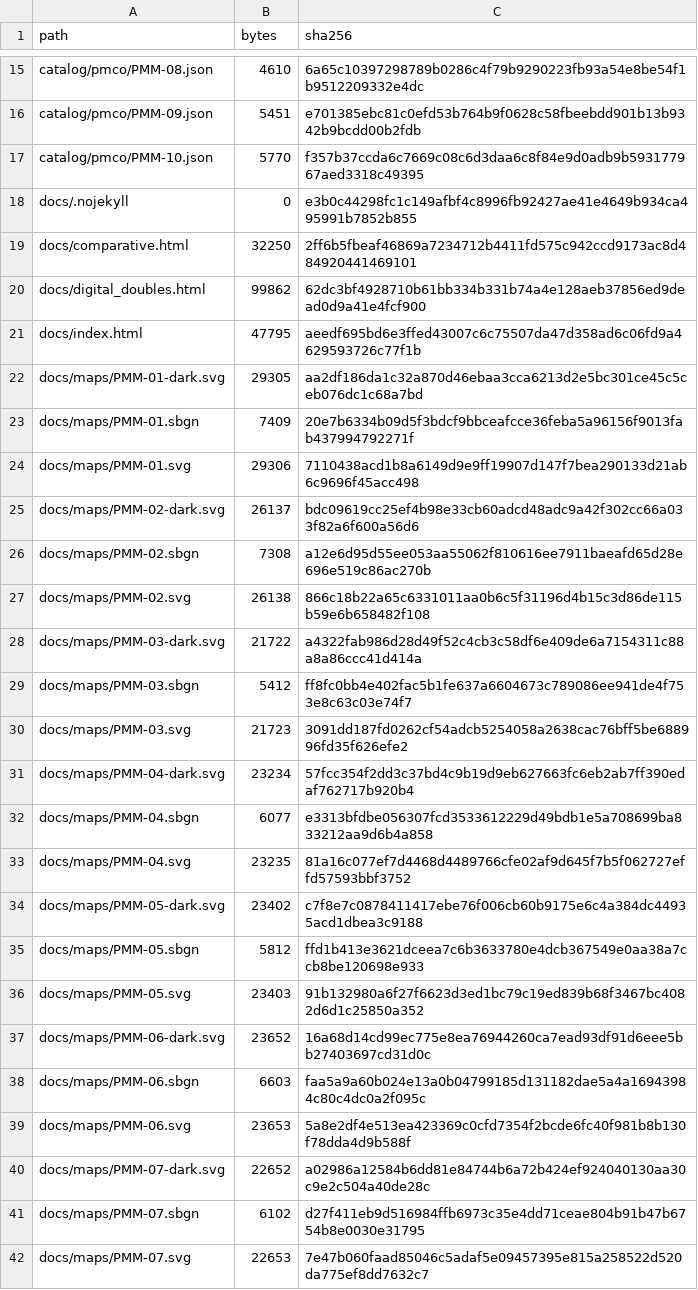
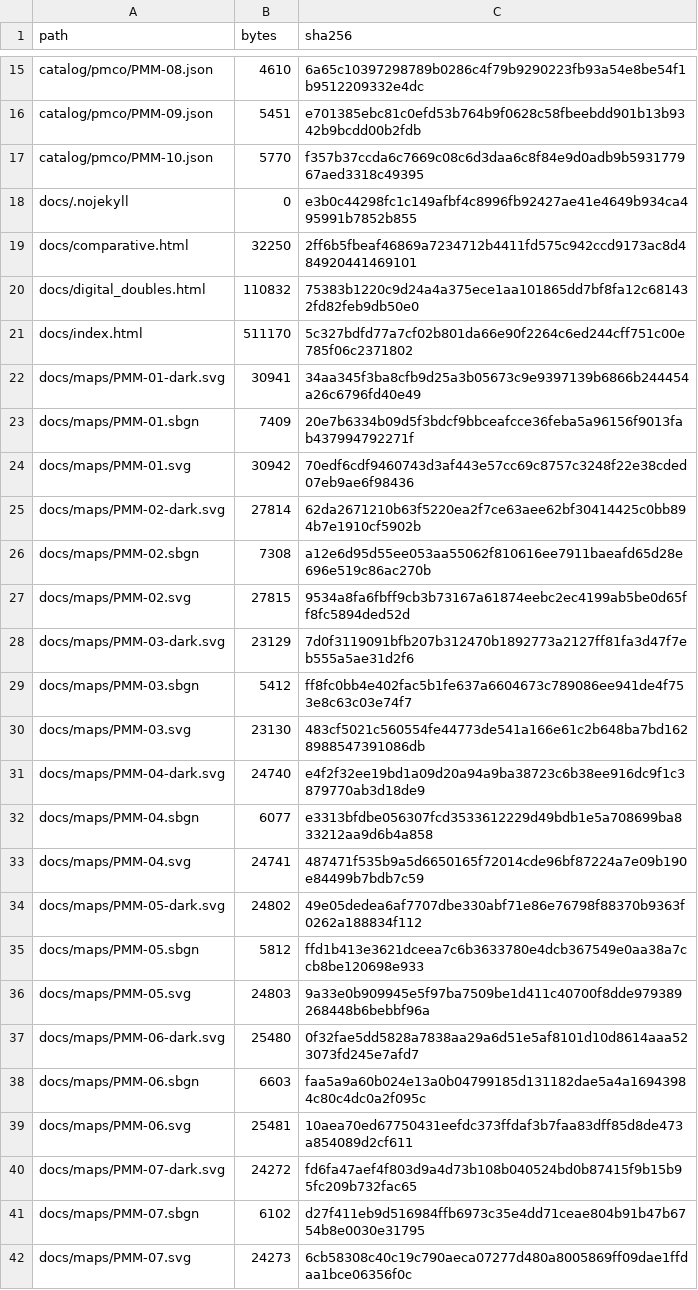
Before and after one commit to dr-richard-barker/plant-mitocarta, a TSV file: MANIFEST.tsv, drawn as a sheet; only a part is shown, gaps mark what is left out; the diff covers the shown part only.

```diff
--- a/MANIFEST.tsv
+++ b/MANIFEST.tsv
@@ -19,24 +19,24 @@ docs/.nojekyll	0	e3b0c44298fc1c149afbf4c8996fb92427ae41e4649b934ca495991b7852b85
 docs/comparative.html	32250	2ff6b5fbeaf46869a7234712b4411fd575c942ccd9173ac8d484920441469101
-docs/digital_doubles.html	99862	62dc3bf4928710b61bb334b331b74a4e128aeb37856ed9dead0d9a41e4fcf900
-docs/index.html	47795	aeedf695bd6e3ffed43007c6c75507da47d358ad6c06fd9a4629593726c77f1b
-docs/maps/PMM-01-dark.svg	29305	aa2df186da1c32a870d46ebaa3cca6213d2e5bc301ce45c5ceb076dc1c68a7bd
+docs/digital_doubles.html	110832	75383b1220c9d24a4a375ece1aa101865dd7bf8fa12c681432fd82feb9db50e0
+docs/index.html	511170	5c327bdfd77a7cf02b801da66e90f2264c6ed244cff751c00e785f06c2371802
+docs/maps/PMM-01-dark.svg	30941	34aa345f3ba8cfb9d25a3b05673c9e9397139b6866b244454a26c6796fd40e49
 docs/maps/PMM-01.sbgn	7409	20e7b6334b09d5f3bdcf9bbceafcce36feba5a96156f9013fab437994792271f
-docs/maps/PMM-01.svg	29306	7110438acd1b8a6149d9e9ff19907d147f7bea290133d21ab6c9696f45acc498
-docs/maps/PMM-02-dark.svg	26137	bdc09619cc25ef4b98e33cb60adcd48adc9a42f302cc66a033f82a6f600a56d6
+docs/maps/PMM-01.svg	30942	70edf6cdf9460743d3af443e57cc69c8757c3248f22e38cded07eb9ae6f98436
+docs/maps/PMM-02-dark.svg	27814	62da2671210b63f5220ea2f7ce63aee62bf30414425c0bb894b7e1910cf5902b
 docs/maps/PMM-02.sbgn	7308	a12e6d95d55ee053aa55062f810616ee7911baeafd65d28e696e519c86ac270b
-docs/maps/PMM-02.svg	26138	866c18b22a65c6331011aa0b6c5f31196d4b15c3d86de115b59e6b658482f108
-docs/maps/PMM-03-dark.svg	21722	a4322fab986d28d49f52c4cb3c58df6e409de6a7154311c88a8a86ccc41d414a
+docs/maps/PMM-02.svg	27815	9534a8fa6fbff9cb3b73167a61874eebc2ec4199ab5be0d65ff8fc5894ded52d
+docs/maps/PMM-03-dark.svg	23129	7d0f3119091bfb207b312470b1892773a2127ff81fa3d47f7eb555a5ae31d2f6
 docs/maps/PMM-03.sbgn	5412	ff8fc0bb4e402fac5b1fe637a6604673c789086ee941de4f753e8c63c03e74f7
-docs/maps/PMM-03.svg	21723	3091dd187fd0262cf54adcb5254058a2638cac76bff5be688996fd35f626efe2
-docs/maps/PMM-04-dark.svg	23234	57fcc354f2dd3c37bd4c9b19d9eb627663fc6eb2ab7ff390edaf762717b920b4
+docs/maps/PMM-03.svg	23130	483cf5021c560554fe44773de541a166e61c2b648ba7bd1628988547391086db
+docs/maps/PMM-04-dark.svg	24740	e4f2f32ee19bd1a09d20a94a9ba38723c6b38ee916dc9f1c3879770ab3d18de9
 docs/maps/PMM-04.sbgn	6077	e3313bfdbe056307fcd3533612229d49bdb1e5a708699ba833212aa9d6b4a858
-docs/maps/PMM-04.svg	23235	81a16c077ef7d4468d4489766cfe02af9d645f7b5f062727effd57593bbf3752
-docs/maps/PMM-05-dark.svg	23402	c7f8e7c0878411417ebe76f006cb60b9175e6c4a384dc44935acd1dbea3c9188
+docs/maps/PMM-04.svg	24741	487471f535b9a5d6650165f72014cde96bf87224a7e09b190e84499b7bdb7c59
+docs/maps/PMM-05-dark.svg	24802	49e05dedea6af7707dbe330abf71e86e76798f88370b9363f0262a188834f112
 docs/maps/PMM-05.sbgn	5812	ffd1b413e3621dceea7c6b3633780e4dcb367549e0aa38a7ccb8be120698e933
-docs/maps/PMM-05.svg	23403	91b132980a6f27f6623d3ed1bc79c19ed839b68f3467bc4082d6d1c25850a352
-docs/maps/PMM-06-dark.svg	23652	16a68d14cd99ec775e8ea76944260ca7ead93df91d6eee5bb27403697cd31d0c
+docs/maps/PMM-05.svg	24803	9a33e0b909945e5f97ba7509be1d411c40700f8dde979389268448b6bebbf96a
+docs/maps/PMM-06-dark.svg	25480	0f32fae5dd5828a7838aa29a6d51e5af8101d10d8614aaa523073fd245e7afd7
 docs/maps/PMM-06.sbgn	6603	faa5a9a60b024e13a0b04799185d131182dae5a4a16943984c80c4dc0a2f095c
-docs/maps/PMM-06.svg	23653	5a8e2df4e513ea423369c0cfd7354f2bcde6fc40f981b8b130f78dda4d9b588f
-docs/maps/PMM-07-dark.svg	22652	a02986a12584b6dd81e84744b6a72b424ef924040130aa30c9e2c504a40de28c
+docs/maps/PMM-06.svg	25481	10aea70ed67750431eefdc373ffdaf3b7faa83dff85d8de473a854089d2cf611
+docs/maps/PMM-07-dark.svg	24272	fd6fa47aef4f803d9a4d73b108b040524bd0b87415f9b15b95fc209b732fac65
 docs/maps/PMM-07.sbgn	6102	d27f411eb9d516984ffb6973c35e4dd71ceae804b91b47b6754b8e0030e31795
-docs/maps/PMM-07.svg	22653	7e47b060faad85046c5adaf5e09457395e815a258522d520da775ef8dd7632c7
+docs/maps/PMM-07.svg	24273	6cb58308c40c19c790aeca07277d480a8005869ff09dae1ffdaa1bce06356f0c
```
Also changed, not shown: 22 edited cells elsewhere in this file, 28 other files.
